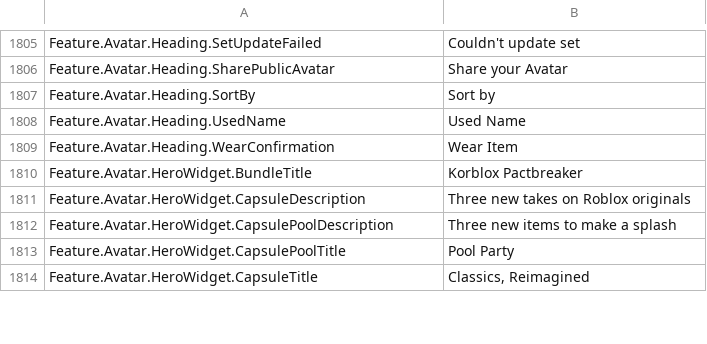
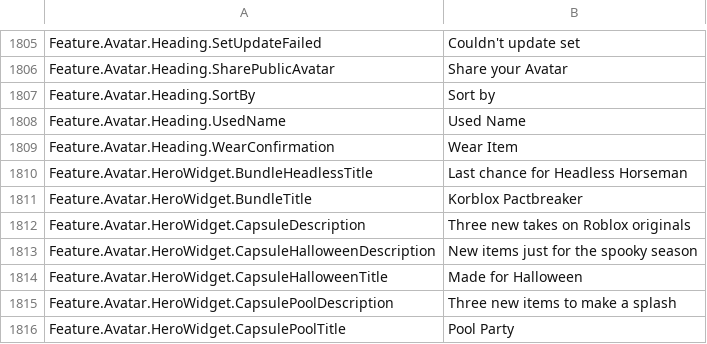
Before and after one commit to EliCauvert/Roblox-Datamining, a CSV file: UniversalApp/Locales/Common/en-us.csv, drawn as a sheet; only a part is shown, gaps mark what is left out; the shorter side is filled out with more unchanged rows; the diff names each change by its address in the sheet, - before the commit and + after, or states it on an @@ line.

```diff
--- a/UniversalApp/Locales/Common/en-us.csv
+++ b/UniversalApp/Locales/Common/en-us.csv
+row 1810: Feature.Avatar.HeroWidget.BundleHeadlessTitle | Last chance for Headless Horseman
+row 1813: Feature.Avatar.HeroWidget.CapsuleHalloweenDescription | New items just for the spooky season
+row 1814: Feature.Avatar.HeroWidget.CapsuleHalloweenTitle | Made for Halloween
```
Also changed, not shown: UniversalApp/Locales/Common/ar-001.csv, UniversalApp/Locales/Common/es-es.csv, 16 other files.
